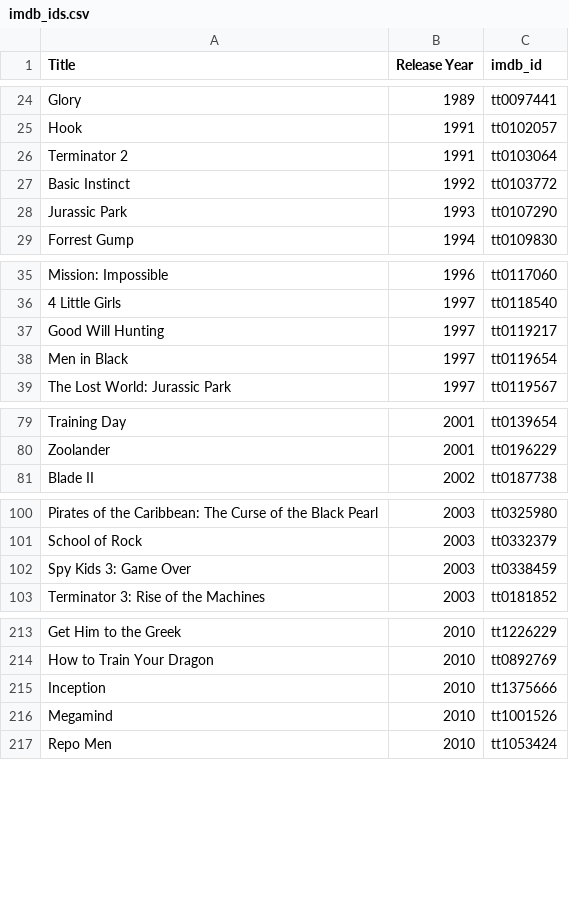
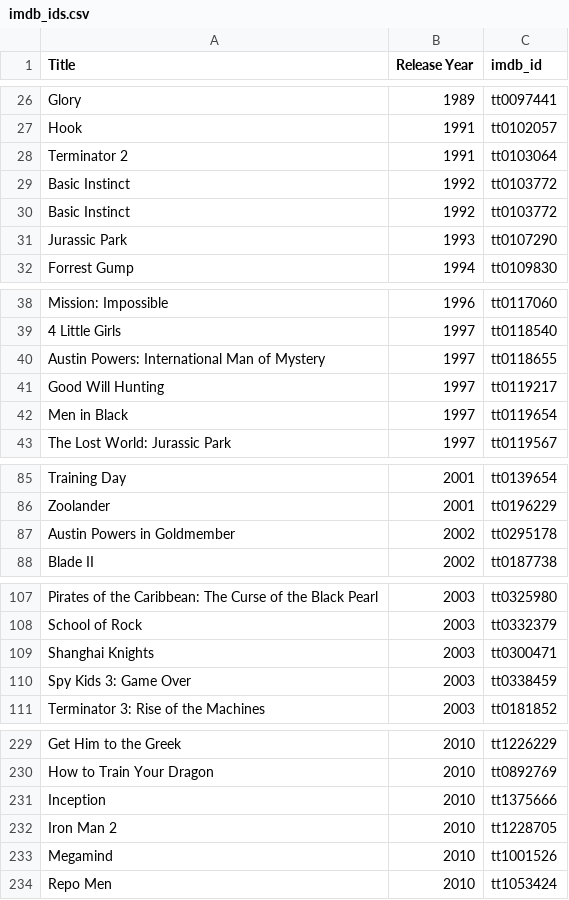
Before and after one commit to samuelluo/movies, a CSV file: raw_data/imdb_ids.csv, drawn as a sheet; only a part is shown, gaps mark what is left out; the diff covers the shown part only; the diff names each change by its address in the sheet, - before the commit and + after, or states it on an @@ line.

```diff
--- a/raw_data/imdb_ids.csv
+++ b/raw_data/imdb_ids.csv
+row 29: Basic Instinct | 1992 | tt0103772
+row 40: Austin Powers: International Man of Mystery | 1997 | tt0118655
+row 87: Austin Powers in Goldmember | 2002 | tt0295178
+row 109: Shanghai Knights | 2003 | tt0300471
+row 232: Iron Man 2 | 2010 | tt1228705
```
Also changed, not shown: 29 added rows elsewhere in this file, data/directors.csv, data/movies.csv, 8 other files.
